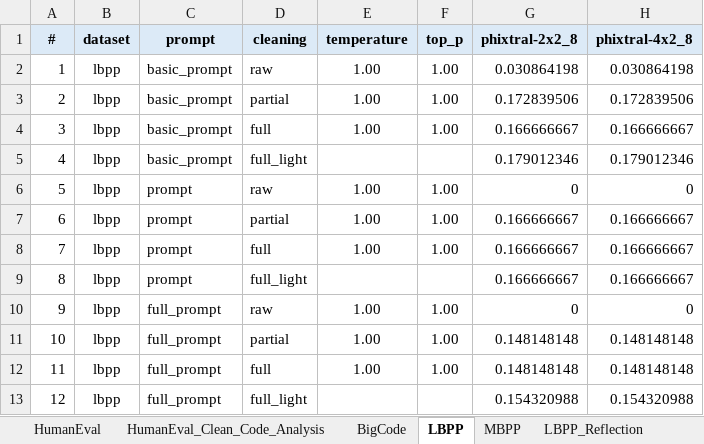
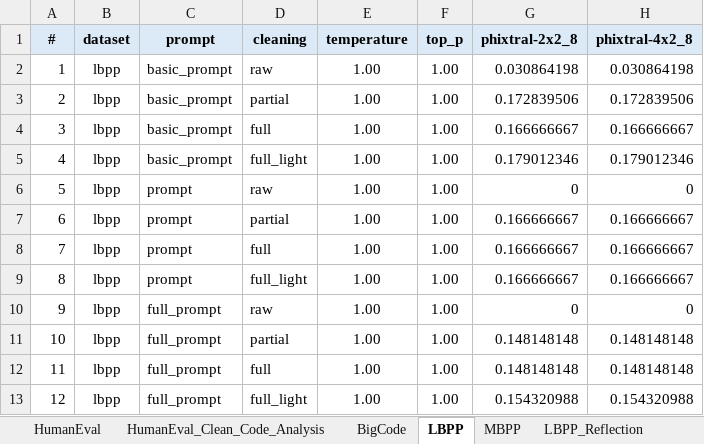
Before and after one commit to agnedil/code-generation, an Excel workbook: 0_documents/2_docs/indiv_model_results_20250322.xlsx, sheet LBPP, drawn as a sheet; only a part is shown; values as stored, in another font and other column widths than the file's, no borders; the diff names each change by its address in the sheet, - before the commit and + after, or states it on an @@ line.

```diff
--- a/0_documents/2_docs/indiv_model_results_20250322.xlsx (sheet LBPP)
+++ b/0_documents/2_docs/indiv_model_results_20250322.xlsx (sheet LBPP)
-E5 (temperature): (empty)
+E5 (temperature): 1.00
-F5 (top_p): (empty)
+F5 (top_p): 1.00
-E9 (temperature): (empty)
+E9 (temperature): 1.00
-F9 (top_p): (empty)
+F9 (top_p): 1.00
-E13 (temperature): (empty)
+E13 (temperature): 1.00
-F13 (top_p): (empty)
+F13 (top_p): 1.00
```
Also changed, not shown: sheet LBPP_Reflection, sheet MBPP_Reflection_1st_round, sheet MBPP, sheet BigCode, sheet HumanEval_Clean_Code_Analysis, sheet HumanEval, other sheet tabs, formulas that keep their value, 9 other files.
